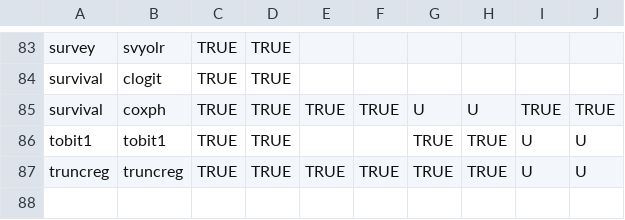
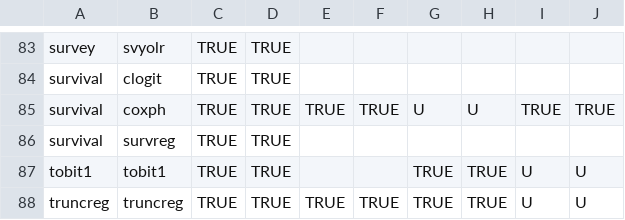
Before and after one commit to vincentarelbundock/marginaleffects, a CSV file: data-raw/supported_models.csv, drawn as a sheet; only a part is shown, gaps mark what is left out.

```diff
--- a/data-raw/supported_models.csv
+++ b/data-raw/supported_models.csv
@@ -85,2 +85,3 @@ survival,clogit,TRUE,TRUE,,,,,,
 survival,coxph,TRUE,TRUE,TRUE,TRUE,U,U,TRUE,TRUE
+survival,survreg,TRUE,TRUE,,,,,,
 tobit1,tobit1,TRUE,TRUE,,,TRUE,TRUE,U,U
```
Also changed, not shown: 5 other files.
